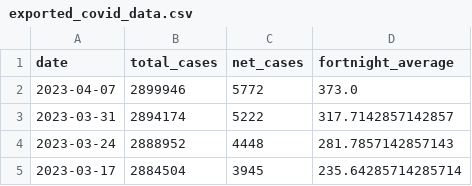
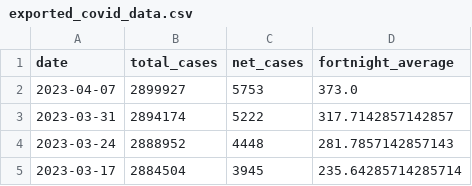
Before and after one commit to sjsteer/COVID-19-VICTORIA, a CSV file: exported_covid_data.csv, drawn as a sheet; only a part is shown.

```diff
--- a/exported_covid_data.csv
+++ b/exported_covid_data.csv
@@ -1,3 +1,3 @@
 date,total_cases,net_cases,fortnight_average
-2023-04-07,2899946,5772,373.0
+2023-04-07,2899927,5753,373.0
 2023-03-31,2894174,5222,317.7142857142857
```
Also changed, not shown: 1 other file.
